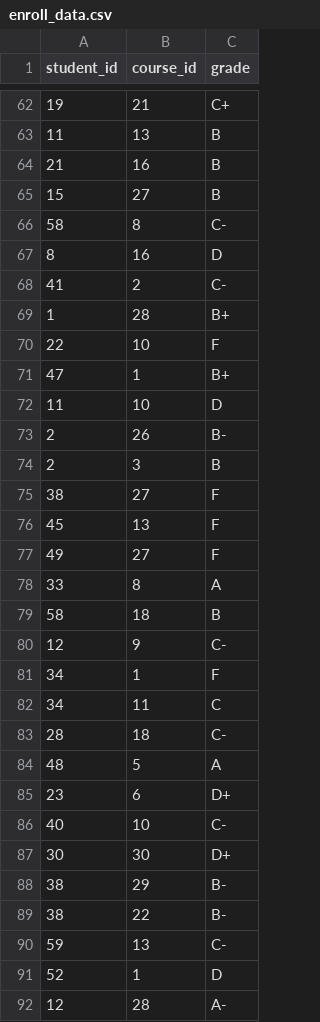
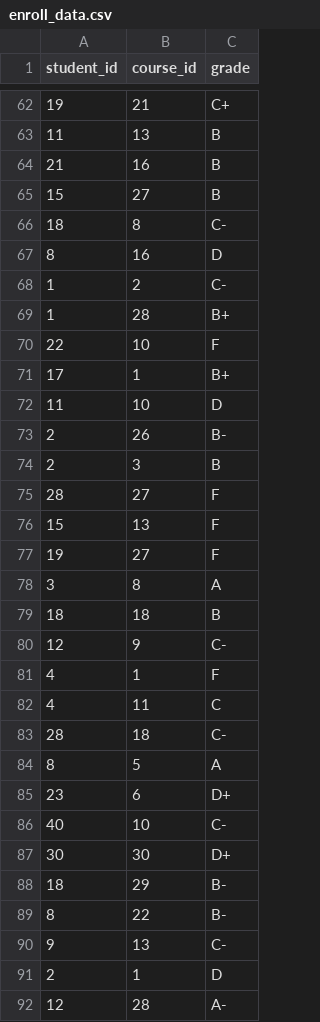
Before and after one commit to paulinaljy/CS3200_final, a CSV file: enroll_data.csv, drawn as a sheet; only a part is shown, gaps mark what is left out; the diff covers the shown part only.

Commit message:
Update enroll_data.csv

```diff
--- a/enroll_data.csv
+++ b/enroll_data.csv
@@ -65,8 +65,8 @@ student_id,course_id,grade
 15,27,B
-58,8,C-
+18,8,C-
 8,16,D
-41,2,C-
+1,2,C-
 1,28,B+
 22,10,F
-47,1,B+
+17,1,B+
 11,10,D
@@ -74,12 +74,12 @@ student_id,course_id,grade
 2,3,B
-38,27,F
-45,13,F
-49,27,F
-33,8,A
-58,18,B
+28,27,F
+15,13,F
+19,27,F
+3,8,A
+18,18,B
 12,9,C-
-34,1,F
-34,11,C
+4,1,F
+4,11,C
 28,18,C-
-48,5,A
+8,5,A
 23,6,D+
@@ -87,6 +87,6 @@ student_id,course_id,grade
 30,30,D+
-38,29,B-
-38,22,B-
-59,13,C-
-52,1,D
+18,29,B-
+8,22,B-
+9,13,C-
+2,1,D
 12,28,A-
```
Also changed, not shown: 85 edited cells elsewhere in this file.
